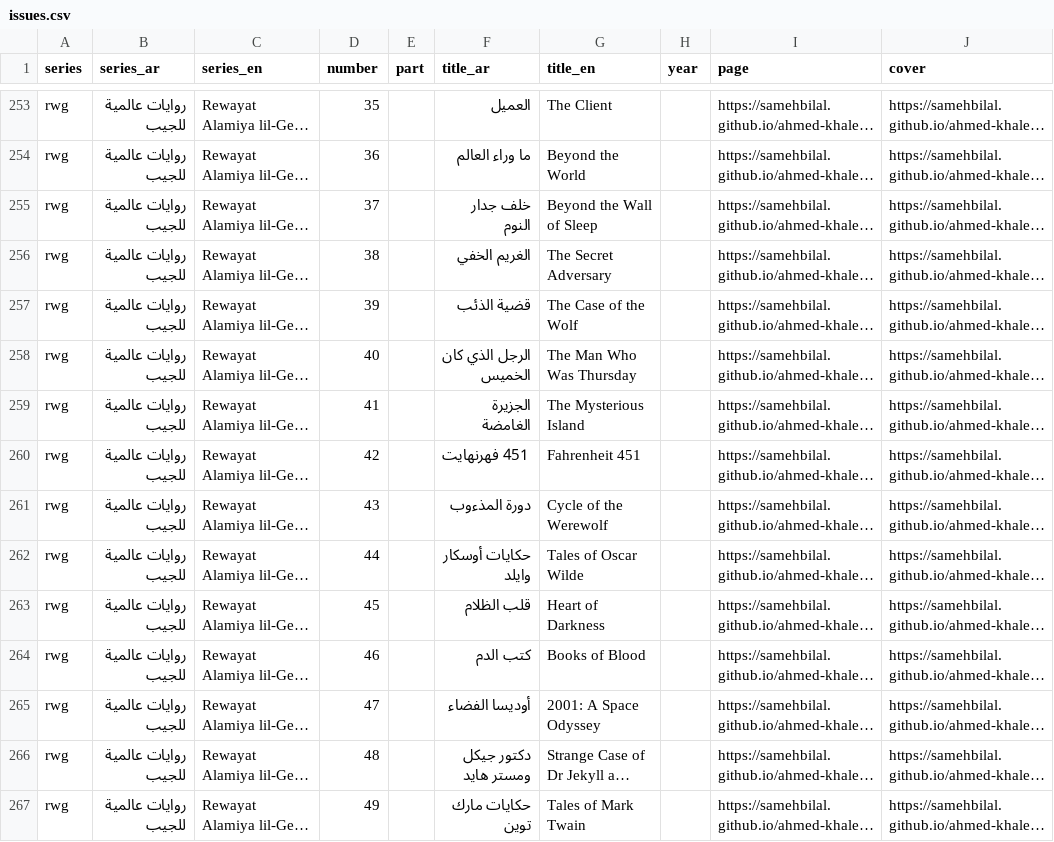
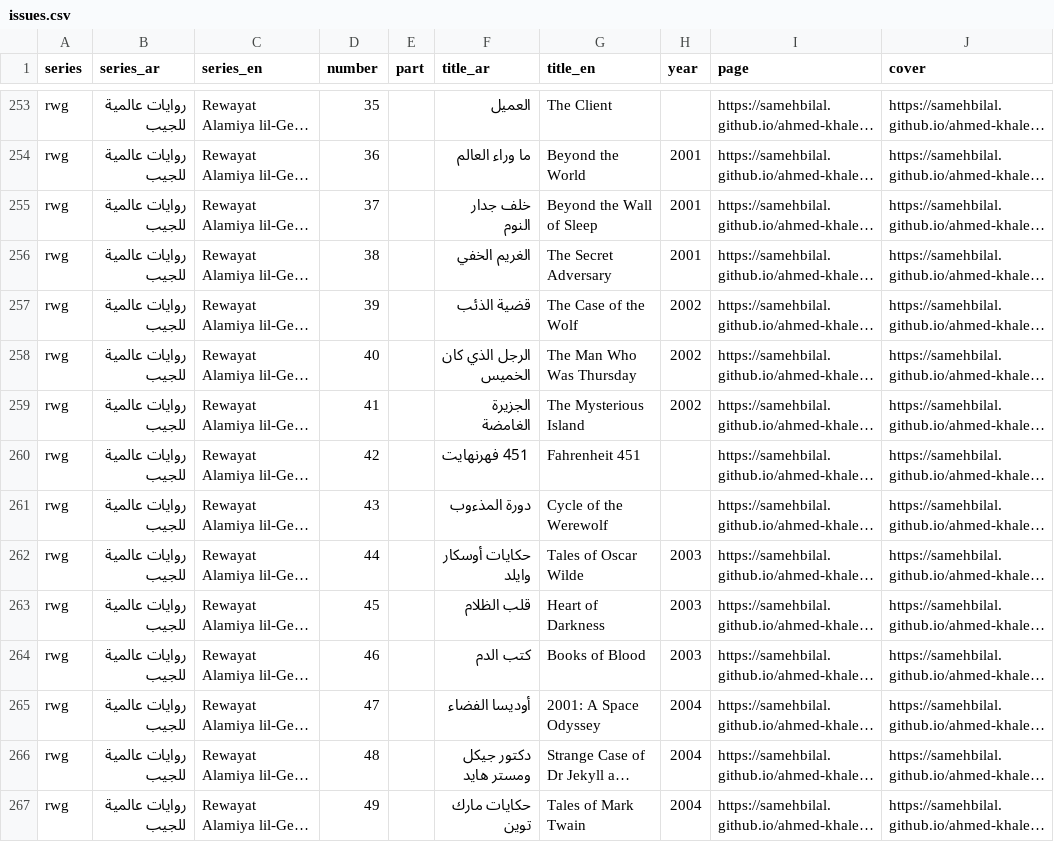
Before and after one commit to SamehBilal/ahmed-khaled-tawfik, a CSV file: assets/data/open/issues.csv, drawn as a sheet; only a part is shown, gaps mark what is left out; long unchanged cells end in …; the diff covers the shown part only; the diff names each change by its address in the sheet, - before the commit and + after, or states it on an @@ line.

```diff
--- a/assets/data/open/issues.csv
+++ b/assets/data/open/issues.csv
-H254:H256 (year): (empty)
+H254:H256 (year): 2001
-H257:H259 (year): (empty)
+H257:H259 (year): 2002
-H262:H264 (year): (empty)
+H262:H264 (year): 2003
-H265:H267 (year): (empty)
+H265:H267 (year): 2004
```
Also changed, not shown: 54 edited cells elsewhere in this file, 6 other files.
